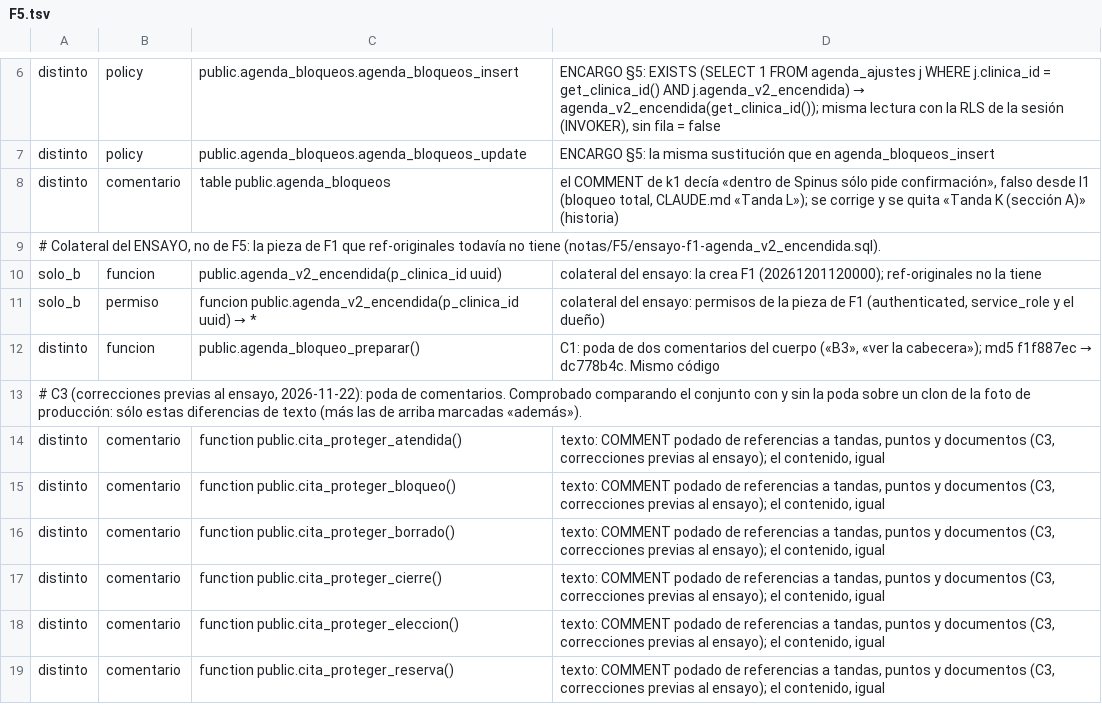
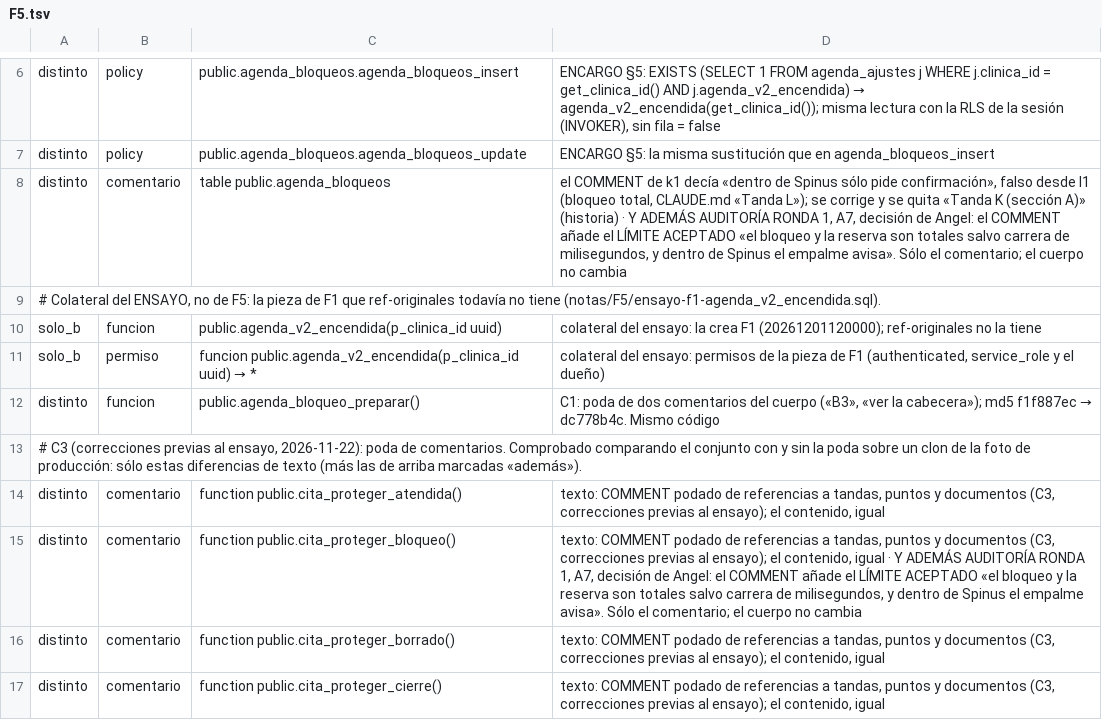
Before and after one commit to Ancona31/app_ortointegra, a TSV file: supabase/fusion/diferencias/F5.tsv, drawn as a sheet; only a part is shown, gaps mark what is left out; the shorter side is filled out with more unchanged rows.

```diff
--- a/supabase/fusion/diferencias/F5.tsv
+++ b/supabase/fusion/diferencias/F5.tsv
@@ -7,3 +7,3 @@ distinto	policy	public.agenda_bloqueos.agenda_bloqueos_insert	ENCARGO §5: EXIST
 distinto	policy	public.agenda_bloqueos.agenda_bloqueos_update	ENCARGO §5: la misma sustitución que en agenda_bloqueos_insert
-distinto	comentario	table public.agenda_bloqueos	el COMMENT de k1 decía «dentro de Spinus sólo pide confirmación», falso desde l1 (bloqueo total, CLAUDE.md «Tanda L»); se corrige y se quita «Tanda K (sección A)» (historia)
+distinto	comentario	table public.agenda_bloqueos	el COMMENT de k1 decía «dentro de Spinus sólo pide confirmación», falso desde l1 (bloqueo total, CLAUDE.md «Tanda L»); se corrige y se quita «Tanda K (sección A)» (historia) · Y ADEMÁS AUDITORÍA RONDA 1, A7, decisión de Angel: el COMMENT añade el LÍMITE ACEPTADO «el bloqueo y la reserva son totales salvo carrera de milisegundos, y dentro de Spinus el empalme avisa». Sólo el comentario; el cuerpo no cambia
 # Colateral del ENSAYO, no de F5: la pieza de F1 que ref-originales todavía no tiene (notas/F5/ensayo-f1-agenda_v2_encendida.sql).
@@ -14,3 +14,3 @@ distinto	funcion	public.agenda_bloqueo_preparar()	C1: poda de dos comentarios de
 distinto	comentario	function public.cita_proteger_atendida()	texto: COMMENT podado de referencias a tandas, puntos y documentos (C3, correcciones previas al ensayo); el contenido, igual
-distinto	comentario	function public.cita_proteger_bloqueo()	texto: COMMENT podado de referencias a tandas, puntos y documentos (C3, correcciones previas al ensayo); el contenido, igual
+distinto	comentario	function public.cita_proteger_bloqueo()	texto: COMMENT podado de referencias a tandas, puntos y documentos (C3, correcciones previas al ensayo); el contenido, igual · Y ADEMÁS AUDITORÍA RONDA 1, A7, decisión de Angel: el COMMENT añade el LÍMITE ACEPTADO «el bloqueo y la reserva son totales salvo carrera de milisegundos, y dentro de Spinus el empalme avisa». Sólo el comentario; el cuerpo no cambia
 distinto	comentario	function public.cita_proteger_borrado()	texto: COMMENT podado de referencias a tandas, puntos y documentos (C3, correcciones previas al ensayo); el contenido, igual
```
Also changed, not shown: supabase/fusion/diferencias/CONJUNTO.tsv, supabase/fusion/diferencias/f2.tsv, 4 other files.
